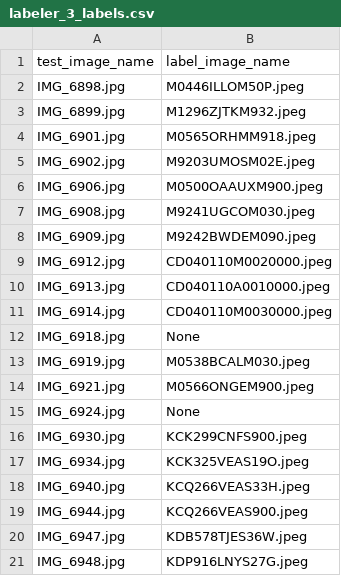
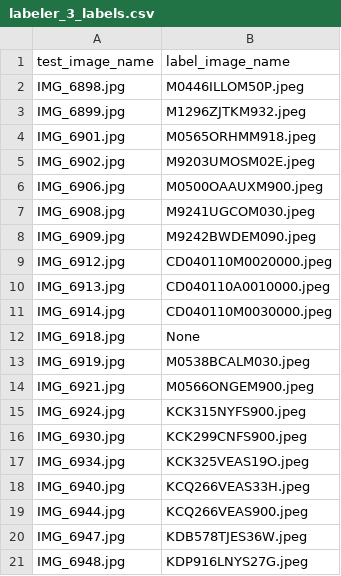
Before and after one commit to Meeex2/challenge_mention_catalogue_prediction, a CSV file: labeler_3_labels.csv, drawn as a sheet.

```diff
--- a/labeler_3_labels.csv
+++ b/labeler_3_labels.csv
@@ -14,3 +14,3 @@ IMG_6919.jpg,M0538BCALM030.jpeg
 IMG_6921.jpg,M0566ONGEM900.jpeg
-IMG_6924.jpg,None
+IMG_6924.jpg,KCK315NYFS900.jpeg
 IMG_6930.jpg,KCK299CNFS900.jpeg
```
Also changed, not shown: labeler_1_labels.csv, 1 other file.
